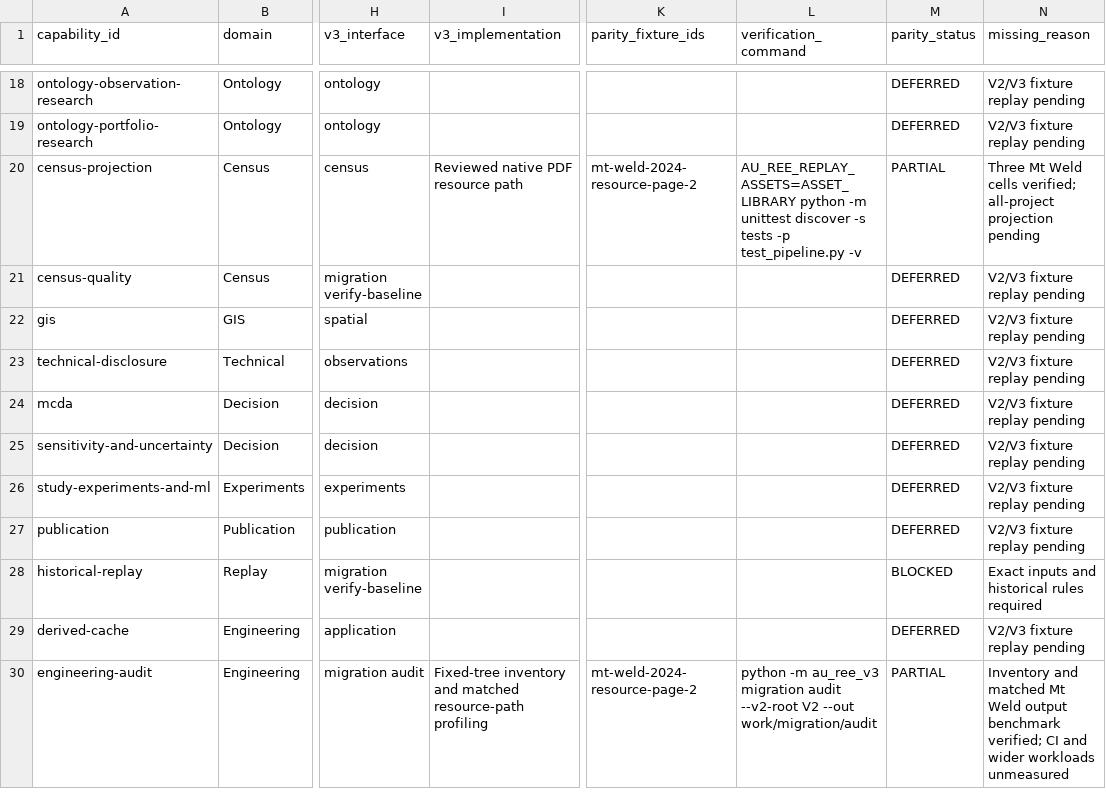
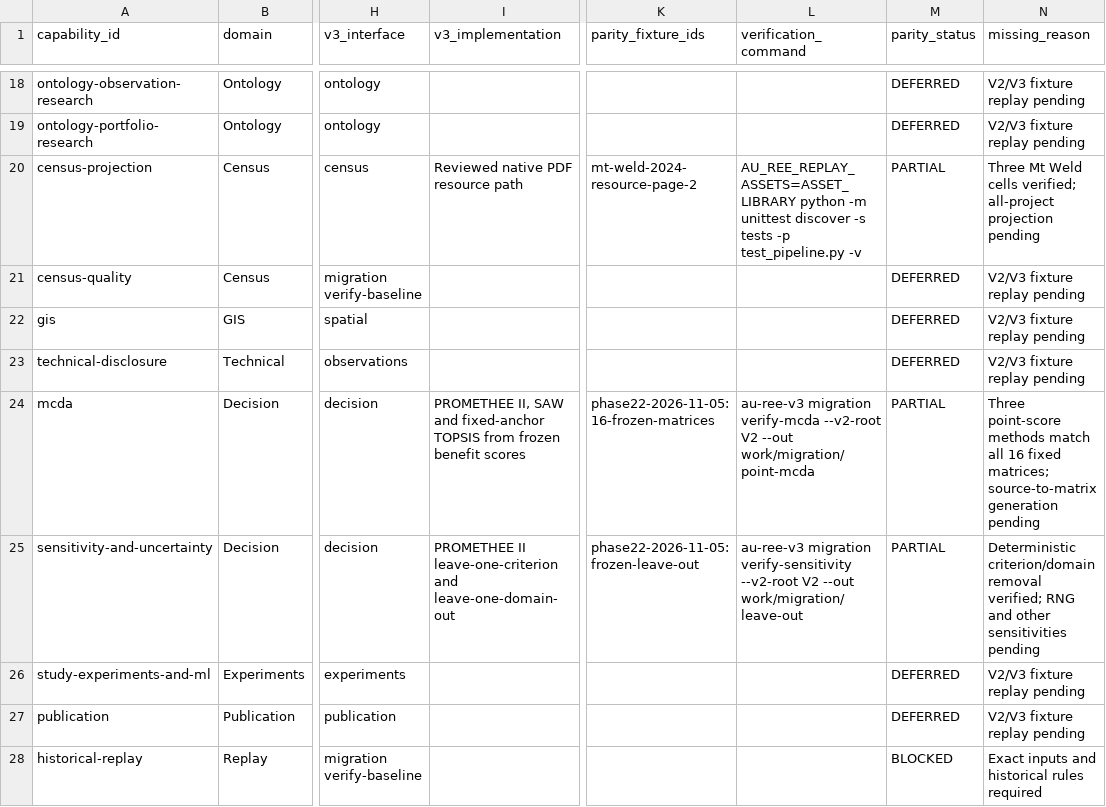
Before and after one commit to lleeoo0611-stack/AU_REE_V3, a CSV file: docs/migration/capability_matrix.csv, drawn as a sheet; only a part is shown, gaps mark what is left out; the shorter side is filled out with more unchanged rows; the diff names each change by its address in the sheet, - before the commit and + after, or states it on an @@ line.

```diff
--- a/docs/migration/capability_matrix.csv
+++ b/docs/migration/capability_matrix.csv
-I24 (v3_implementation): (empty)
+I24 (v3_implementation): PROMETHEE II, SAW and fixed-anchor TOPSIS from frozen benefit scores
-K24 (parity_fixture_ids): (empty)
+K24 (parity_fixture_ids): phase22-2026-11-05:16-frozen-matrices
-L24 (verification_command): (empty)
+L24 (verification_command): au-ree-v3 migration verify-mcda --v2-root V2 --out work/migration/point-mcda
-M24:M25 (parity_status): DEFERRED
+M24:M25 (parity_status): PARTIAL
-N24 (missing_reason): V2/V3 fixture replay pending
+N24 (missing_reason): Three point-score methods match all 16 fixed matrices; source-to-matrix generation pending
-I25 (v3_implementation): (empty)
+I25 (v3_implementation): PROMETHEE II leave-one-criterion and leave-one-domain-out
-K25 (parity_fixture_ids): (empty)
+K25 (parity_fixture_ids): phase22-2026-11-05:frozen-leave-out
-L25 (verification_command): (empty)
+L25 (verification_command): au-ree-v3 migration verify-sensitivity --v2-root V2 --out work/migration/leave-out
-N25 (missing_reason): V2/V3 fixture replay pending
+N25 (missing_reason): Deterministic criterion/domain removal verified; RNG and other sensitivities pending
```
Also changed, not shown: 13 other files.
